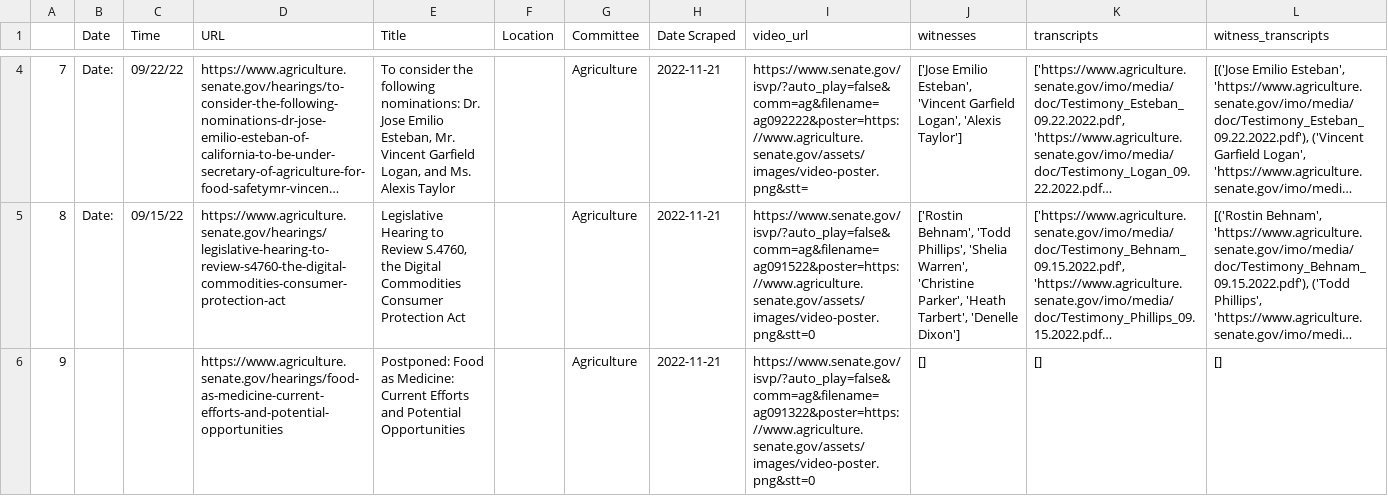
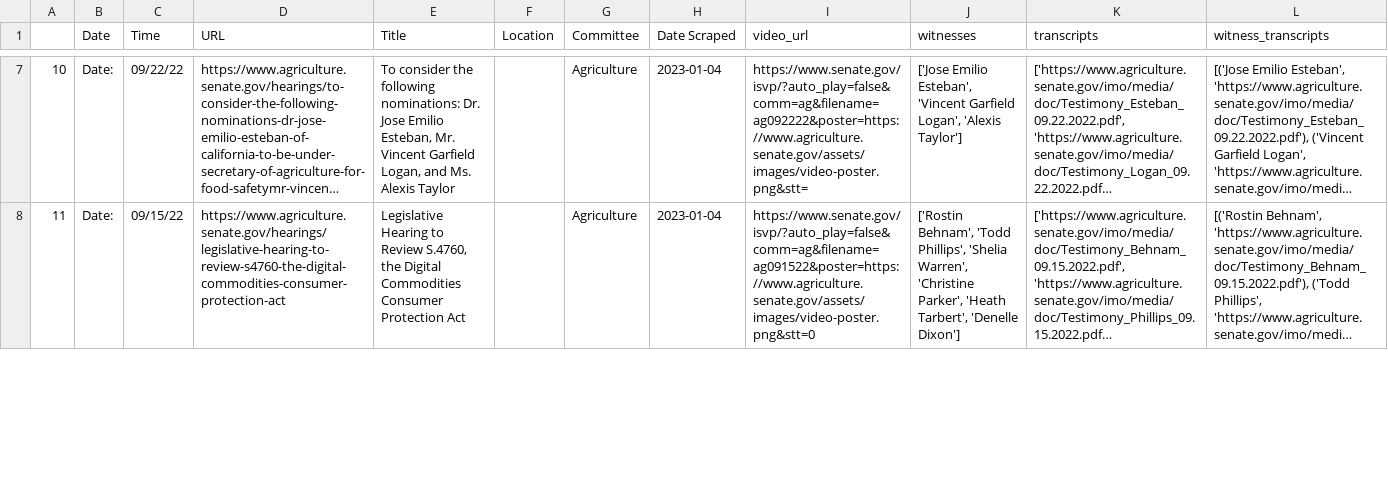
Before and after one commit to Leschonander/SenateVideoScraper, a CSV file: SenateVideoFiles/Agricultural.csv, drawn as a sheet; only a part is shown, gaps mark what is left out; long unchanged cells end in …; removed rows and columns are numbered as before the commit, all else as after; the diff covers the shown part only; the diff names each change by its address in the sheet, - before the commit and + after, or states it on an @@ line.

```diff
--- a/SenateVideoFiles/Agricultural.csv
+++ b/SenateVideoFiles/Agricultural.csv
@@ column A renumbered from row 5 down @@
-H7:H8 (Date Scraped): 2022-11-21
+H7:H8 (Date Scraped): 2023-01-04
-row 6: 9 |  |  | https://www.agriculture.senate.gov/hearings/food-as-medicine-current-efforts-and-potential-opportunities | Postponed: Food as Medicine: Current Efforts and Potential Opportunities |  | Agriculture | 2022-11-21 | https://www.senate.gov/isvp/?auto_play=false&comm=ag&filename=ag091322&poster=https://www.agriculture.senate.gov/assets/images/video-poster.png&stt=0 | [] | [] | []
```
Also changed, not shown: 3 added rows and 5 edited cells elsewhere in this file, SenateVideoFiles/Enviroment.csv, SenateVideoFiles/Health.csv, 12 other files.
